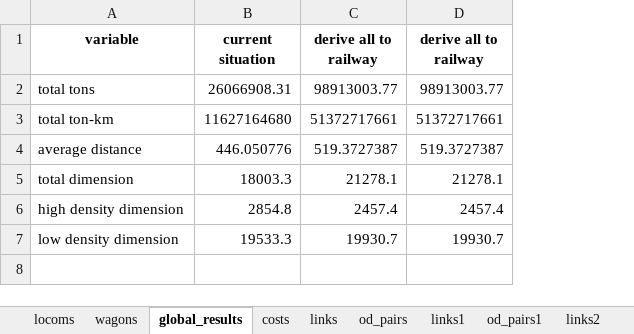
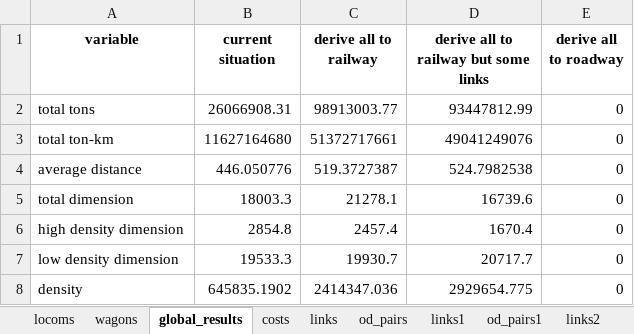
Before and after one commit to abenassi/freight-transport-network, an Excel workbook: reports/railway_report.xlsx, sheet global_results, drawn as a sheet; values as stored, in another font and other column widths than the file's, no borders; removed rows and columns are numbered as before the commit, all else as after; the diff names each change by its address in the sheet, - before the commit and + after, or states it on an @@ line.

```diff
--- a/reports/railway_report.xlsx (sheet global_results)
+++ b/reports/railway_report.xlsx (sheet global_results)
-column D (derive all to railway), rows 2-7: 98913003.77 | 51372717661 | 519.3727387 | 21278.1 | 2457.4 | 19930.7
+column D, rows 1-7: derive all to railway but some links | 93447812.99 | 49041249076 | 524.7982538 | 16739.6 | 1670.4 | 20717.7
+column E (derive all to roadway), rows 2-7: all 0
+row 8: density | 645835.1902 | 2414347.036 | 2929654.775 | 0
```
Also changed, not shown: sheet od_pairs2, sheet links2, sheet links, sheet costs, sheet links1, sheet wagons, 1 more sheet, other sheet tabs, data/railway_parameters.xlsx, reports/roadway_report.xlsx, 5 other files.
